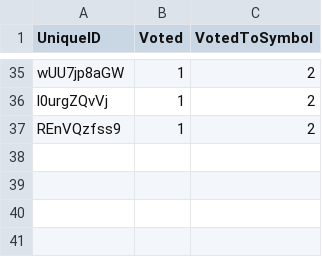
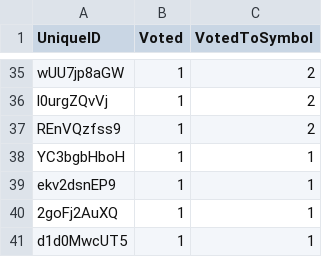
Before and after one commit to pain459/LP, a CSV file: projects/EVM_machine/voting_data.csv, drawn as a sheet; only a part is shown, gaps mark what is left out; the diff names each change by its address in the sheet, - before the commit and + after, or states it on an @@ line.

```diff
--- a/projects/EVM_machine/voting_data.csv
+++ b/projects/EVM_machine/voting_data.csv
+row 38: YC3bgbHboH | 1 | 1
+row 39: ekv2dsnEP9 | 1 | 1
+row 40: 2goFj2AuXQ | 1 | 1
+row 41: d1d0MwcUT5 | 1 | 1
```
Also changed, not shown: 2 other files.
